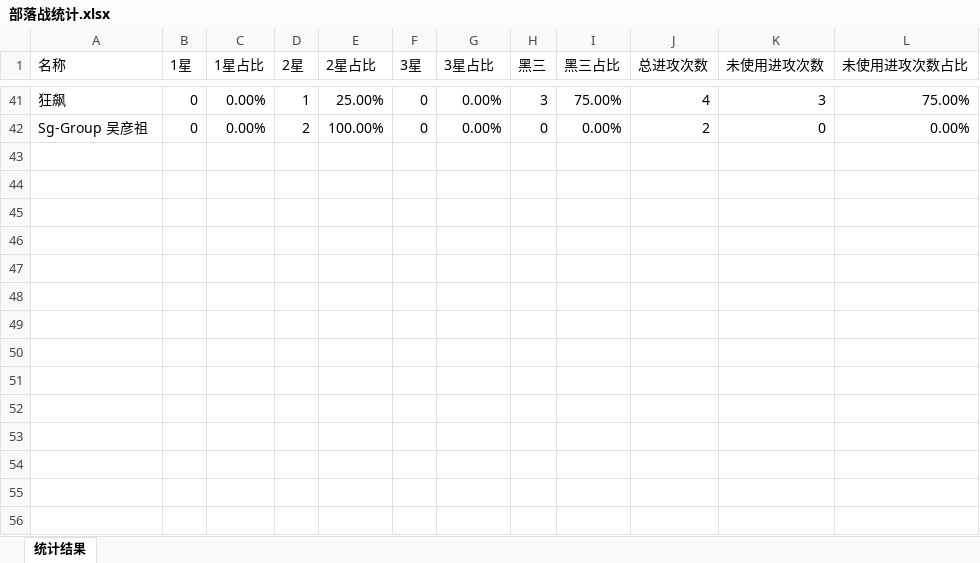
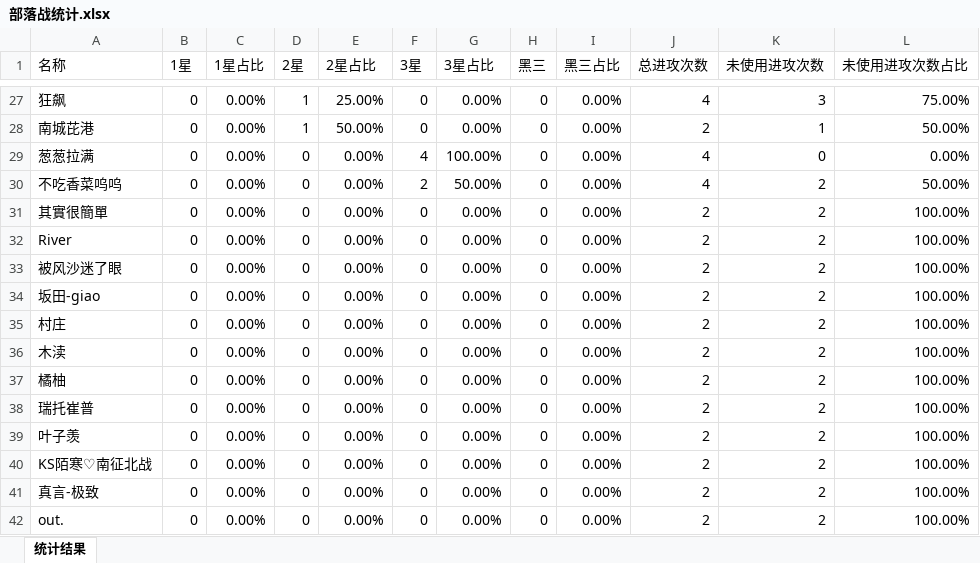
Before and after one commit to yueshangling/ClanWarStatistics, an Excel workbook: 部落战统计.xlsx, sheet 统计结果, drawn as a sheet; only a part is shown, gaps mark what is left out; values as stored, in another font and other column widths than the file's, no cell formats; addresses are those after the commit; the diff covers the shown part only; the diff names each change by its address in the sheet, - before the commit and + after, or states it on an @@ line.

```diff
--- a/部落战统计.xlsx (sheet 统计结果)
+++ b/部落战统计.xlsx (sheet 统计结果)
-H27 (黑三): 3
+H27 (黑三): 0
-I27 (黑三占比): 75.00%
+I27 (黑三占比): 0.00%
+row 28: 南城芘港 | 0 | 0.00% | 1 | 50.00% | 0 | 0.00% | 0 | 0.00% | 2 | 1 | 50.00%
@@ row 28 moved to row 29: 葱葱拉满 @@
+row 30: 不吃香菜呜呜 | 0 | 0.00% | 0 | 0.00% | 2 | 50.00% | 0 | 0.00% | 4 | 2 | 50.00%
+row 31: 其實很簡單 | 0 | 0.00% | 0 | 0.00% | 0 | 0.00% | 0 | 0.00% | 2 | 2 | 100.00%
+row 32: River | 0 | 0.00% | 0 | 0.00% | 0 | 0.00% | 0 | 0.00% | 2 | 2 | 100.00%
+row 33: 被风沙迷了眼 | 0 | 0.00% | 0 | 0.00% | 0 | 0.00% | 0 | 0.00% | 2 | 2 | 100.00%
-A34 (名称): Sg-Group 吴彦祖
+A34 (名称): 坂田-giao
-D34 (2星): 2
+D34 (2星): 0
-E34 (2星占比): 100.00%
+E34 (2星占比): 0.00%
-K34 (未使用进攻次数): 0
+K34 (未使用进攻次数): 2
-L34 (未使用进攻次数占比): 0.00%
+L34 (未使用进攻次数占比): 100.00%
+row 35: 村庄 | 0 | 0.00% | 0 | 0.00% | 0 | 0.00% | 0 | 0.00% | 2 | 2 | 100.00%
+row 36: 木渎 | 0 | 0.00% | 0 | 0.00% | 0 | 0.00% | 0 | 0.00% | 2 | 2 | 100.00%
+row 37: 橘柚 | 0 | 0.00% | 0 | 0.00% | 0 | 0.00% | 0 | 0.00% | 2 | 2 | 100.00%
+row 38: 瑞托崔普 | 0 | 0.00% | 0 | 0.00% | 0 | 0.00% | 0 | 0.00% | 2 | 2 | 100.00%
+row 39: 叶子羡 | 0 | 0.00% | 0 | 0.00% | 0 | 0.00% | 0 | 0.00% | 2 | 2 | 100.00%
+row 40: KS陌寒♡南征北战 | 0 | 0.00% | 0 | 0.00% | 0 | 0.00% | 0 | 0.00% | 2 | 2 | 100.00%
+row 41: 真言-极致 | 0 | 0.00% | 0 | 0.00% | 0 | 0.00% | 0 | 0.00% | 2 | 2 | 100.00%
+row 42: out. | 0 | 0.00% | 0 | 0.00% | 0 | 0.00% | 0 | 0.00% | 2 | 2 | 100.00%
```
Also changed, not shown: 6 added rows, 19 removed rows, 10 moved rows and 7 edited cells elsewhere in this sheet, cell formats, 1 other file.
